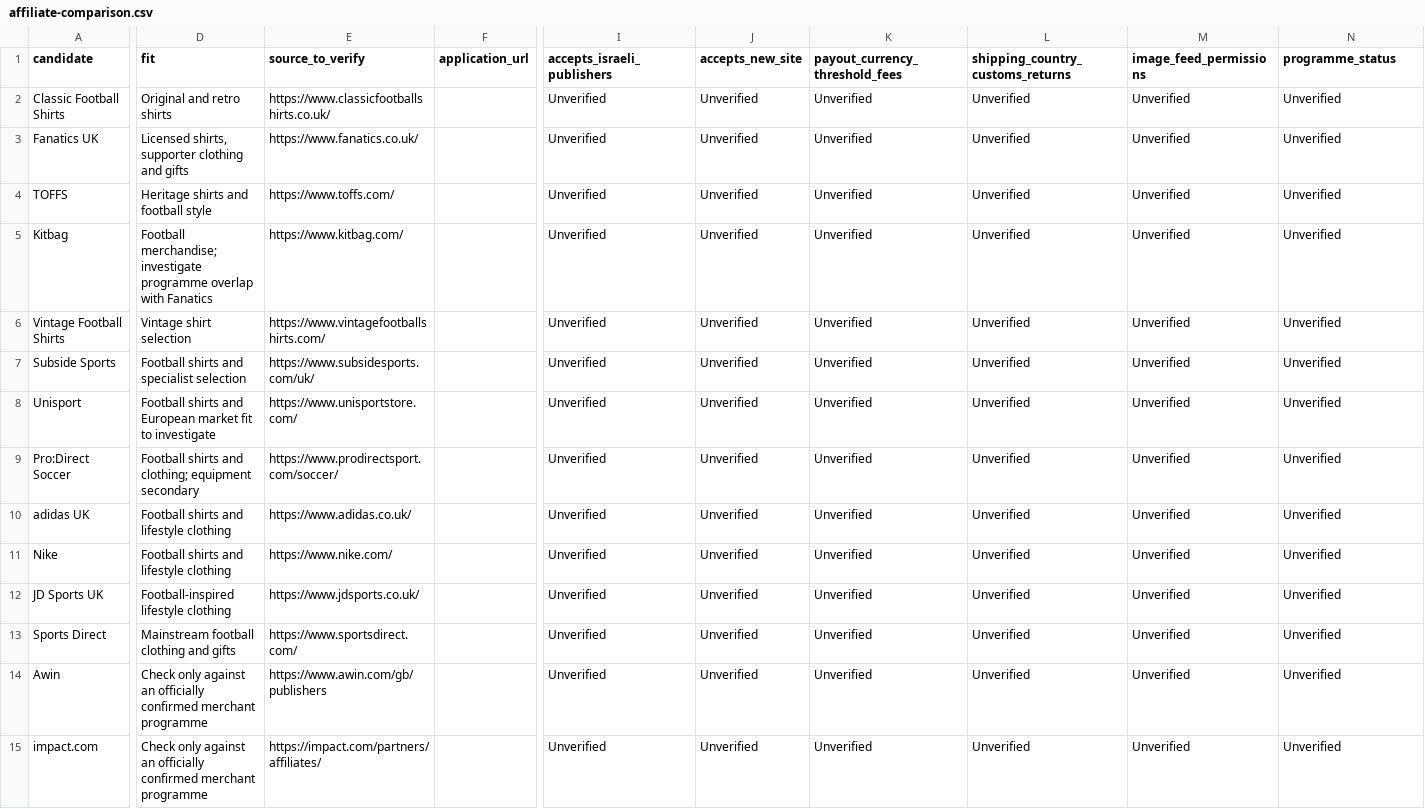
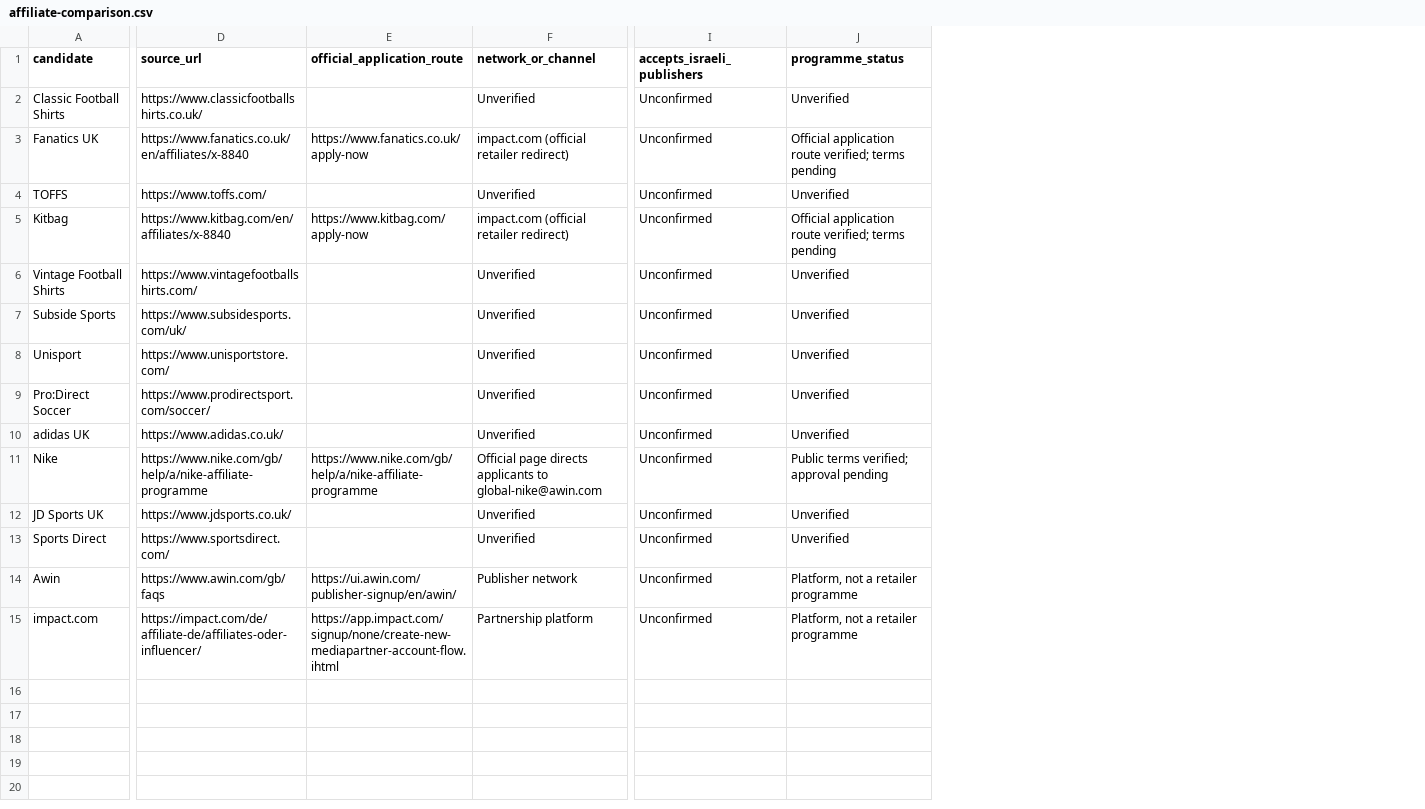
Before and after one commit to izhak11134-sys/FootBall, a CSV file: docs/affiliate-comparison.csv, drawn as a sheet; only a part is shown, gaps mark what is left out; removed rows and columns are numbered as before the commit, all else as after; the diff covers the shown part only; the diff names each change by its address in the sheet, - before the commit and + after, or states it on an @@ line.

Commit message:
Verify official programme sources and prepare affiliate application routes

```diff
--- a/docs/affiliate-comparison.csv
+++ b/docs/affiliate-comparison.csv
-column D (fit), rows 2-15: Original and retro shirts | Licensed shirts, supporter clothing and gifts | Heritage shirts and football style | Football merchandise; investigate programme overlap with Fanatics | Vintage shirt selection | Football shirts and specialist selection | Football shirts and European market fit to investigate | Football shirts and clothing; equipment secondary | Football shirts and lifestyle clothing | Football shirts and lifestyle clothing | Football-inspired lifestyle clothing | Mainstream football clothing and gifts | Check only against an officially confirmed merchant programme | Check only against an officially confirmed merchant programme
-column F (application_url), empty
+column E (official_application_route), rows 3-15: https://www.fanatics.co.uk/apply-now |  | https://www.kitbag.com/apply-now |  |  |  |  |  | https://www.nike.com/gb/help/a/nike-affiliate-programme |  |  | https://ui.awin.com/publisher-signup/en/awin/ | https://app.impact.com/signup/none/create-new-mediapartner-account-flow.ihtml
+column F (network_or_channel), rows 2-15: Unverified | impact.com (official retailer redirect) | Unverified | impact.com (official retailer redirect) | Unverified | Unverified | Unverified | Unverified | Unverified | Official page directs applicants to global-nike@awin.com | Unverified | Unverified | Publisher network | Partnership platform
-column J (accepts_new_site), rows 2-15: all Unverified
-column K (payout_currency_threshold_fees), rows 2-15: all Unverified
-column L (shipping_country_customs_returns), rows 2-15: all Unverified
-column M (image_feed_permissions), rows 2-15: all Unverified
-D1: source_to_verify
+D1: source_url
-I2:I15 (accepts_israeli_publishers): Unverified
+I2:I15 (accepts_israeli_publishers): Unconfirmed
-D3 (source_url): https://www.fanatics.co.uk/
+D3 (source_url): https://www.fanatics.co.uk/en/affiliates/x-8840
-J3 (programme_status): Unverified
+J3 (programme_status): Official application route verified; terms pending
-D5 (source_url): https://www.kitbag.com/
+D5 (source_url): https://www.kitbag.com/en/affiliates/x-8840
-J5 (programme_status): Unverified
+J5 (programme_status): Official application route verified; terms pending
-D11 (source_url): https://www.nike.com/
+D11 (source_url): https://www.nike.com/gb/help/a/nike-affiliate-programme
-J11 (programme_status): Unverified
+J11 (programme_status): Public terms verified; approval pending
-D14 (source_url): https://www.awin.com/gb/publishers
+D14 (source_url): https://www.awin.com/gb/faqs
-J14:J15 (programme_status): Unverified
+J14:J15 (programme_status): Platform, not a retailer programme
-D15 (source_url): https://impact.com/partners/affiliates/
+D15 (source_url): https://impact.com/de/affiliate-de/affiliates-oder-influencer/
```
Also changed, not shown: 2 added columns, 1 removed column and 4 edited cells elsewhere in this file, 8 other files.
